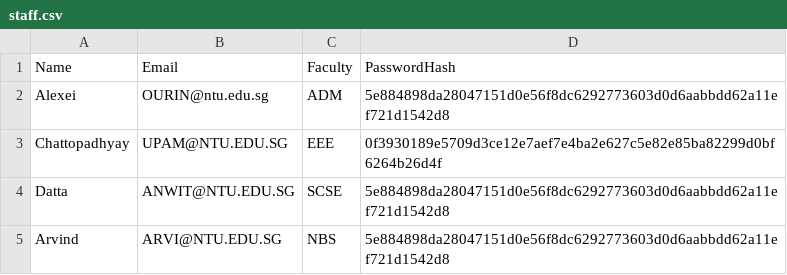
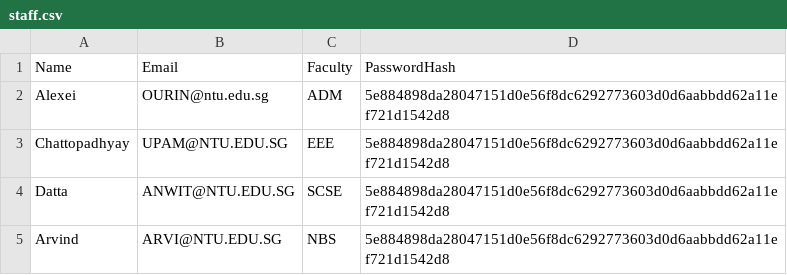
Before and after one commit to desolaterobot/CAMS_Project, a CSV file: data/staff.csv, drawn as a sheet.

Commit message:
7 Nov

```diff
--- a/data/staff.csv
+++ b/data/staff.csv
@@ -2,3 +2,3 @@ Name,Email,Faculty,PasswordHash
 Alexei,OURIN@ntu.edu.sg,ADM,5e884898da28047151d0e56f8dc6292773603d0d6aabbdd62a11ef721d1542d8
-Chattopadhyay,UPAM@NTU.EDU.SG,EEE,0f3930189e5709d3ce12e7aef7e4ba2e627c5e82e85ba82299d0bf6264b26d4f
+Chattopadhyay,UPAM@NTU.EDU.SG,EEE,5e884898da28047151d0e56f8dc6292773603d0d6aabbdd62a11ef721d1542d8
 Datta,ANWIT@NTU.EDU.SG,SCSE,5e884898da28047151d0e56f8dc6292773603d0d6aabbdd62a11ef721d1542d8
```
